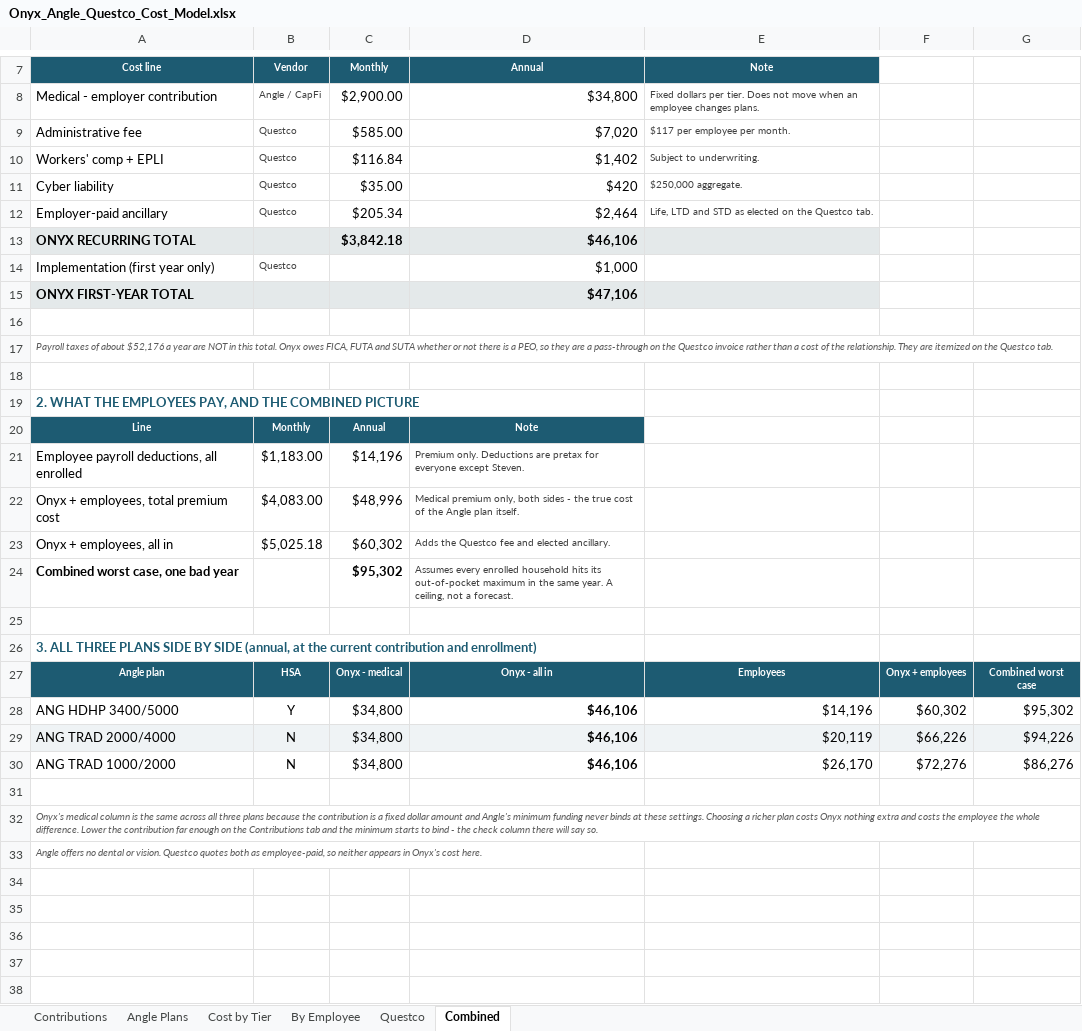
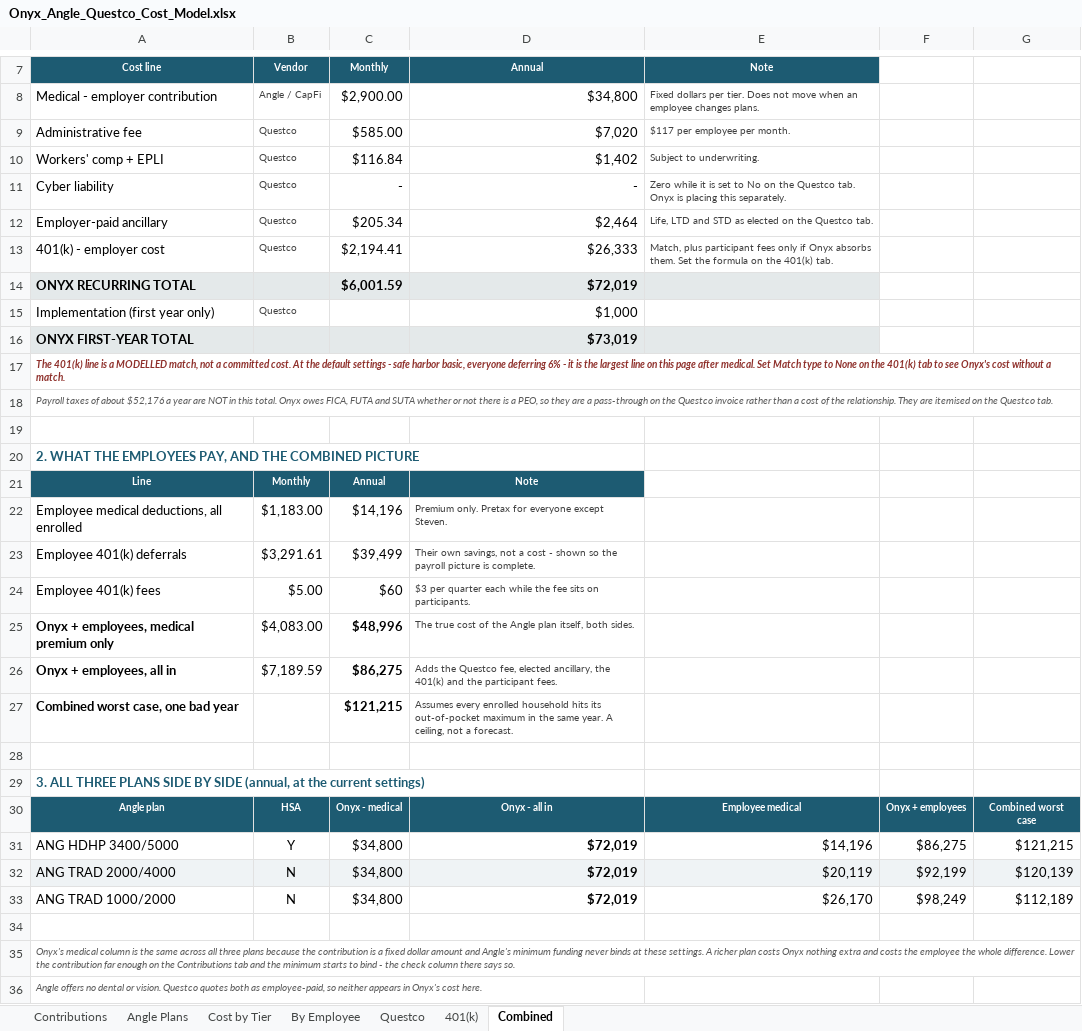
Before and after one commit to Onyxcfo/Health-Insurance-PEO, an Excel workbook: deliverables/Onyx_Angle_Questco_Cost_Model.xlsx, sheet Combined, drawn as a sheet; only a part is shown, gaps mark what is left out; values as stored, in another font and other column widths than the file's, no borders; addresses are those after the commit; the diff covers the shown part only; the diff names each change by its address in the sheet, - before the commit and + after, or states it on an @@ line.

```diff
--- a/deliverables/Onyx_Angle_Questco_Cost_Model.xlsx (sheet Combined)
+++ b/deliverables/Onyx_Angle_Questco_Cost_Model.xlsx (sheet Combined)
+sheet tab: 401(k)
-C11 (Monthly): $35.00
+C11 (Monthly): -
-D11 (Annual): $420
+D11 (Annual): -
-E11 (Note): $250,000 aggregate.
+E11 (Note): Zero while it is set to No on the Questco tab. Onyx is placing this separately.
+row 13: 401(k) - employer cost | Questco | $2,194.41 | $26,333 | Match, plus participant fees only if Onyx absorbs them. Set the formula on the 401(k) tab.
-C14 (Monthly): $3,842.18
+C14 (Monthly): $6,001.59
-D14 (Annual): $46,106
+D14 (Annual): $72,019
-D16 (Annual): $47,106
+D16 (Annual): $73,019
-A17 (Cost line): (empty)
+A17 (Cost line): The 401(k) line is a MODELLED match, not a committed cost. At the default settings - safe harbor basic, everyone deferring 6% - it is the largest line on this page after medical. Set Match type to None on the 401(k) tab to see Onyx's cost without a match.
-A18 (Cost line): …They are itemized on the…
+A18 (Cost line): …They are itemised on the…
-A22 (Cost line): Employee payroll deductions, all enrolled
+A22 (Cost line): Employee medical deductions, all enrolled
-D22 (Annual): Premium only. Deductions are pretax for everyone…
+D22 (Annual): Premium only. Pretax for everyone…
+row 23: Employee 401(k) deferrals | $3,291.61 | $39,499 | Their own savings, not a cost - shown so the payroll picture is complete.
+row 24: Employee 401(k) fees | $5.00 | $60 | $3 per quarter each while the fee sits on participants.
-A25 (Cost line): Onyx + employees, total premium cost
+A25 (Cost line): Onyx + employees, medical premium only
-A25:A26 bold: off
+A25:A26 bold: on
-C25:C26 bold: off
+C25:C26 bold: on
-D25 (Annual): Medical premium only, both sides - the true cost of the Angle plan itself.
+D25 (Annual): The true cost of the Angle plan itself, both sides.
-B26 (Vendor): $5,025.18
+B26 (Vendor): $7,189.59
-C26 (Monthly): $60,302
+C26 (Monthly): $86,275
-D26 (Annual): …the Questco fee and elected ancillary.
+D26 (Annual): …the Questco fee, elected ancillary, the 401(k) and the participant fees.
-C27 (Monthly): $95,302
+C27 (Monthly): $121,215
-A29 (Cost line): …the current contribution and enrollment)
+A29 (Cost line): …the current settings)
-E30 (Note): Employees
+E30 (Note): Employee medical
-D31:D33 (Annual): $46,106
+D31:D33 (Annual): $72,019
-F31: $60,302
+F31: $86,275
-G31: $95,302
+G31: $121,215
-F32: $66,226
+F32: $92,199
-G32: $94,226
+G32: $120,139
-F33: $72,276
+F33: $98,249
-G33: $86,276
+G33: $112,189
-A35 (Cost line): …these settings. Choosing a richer plan costs Onyx nothing extra and costs the employee the whole difference. Lower the contribution far enough on the Contributions tab and the minimum starts to bind - the check column there will say so.
+A35 (Cost line): …these settings. A richer plan costs Onyx nothing extra and costs the employee the whole difference. Lower the contribution far enough on the Contributions tab and the minimum starts to bind - the check column there says so.
```
Also changed, not shown: 1 edited cell elsewhere in this sheet, sheet Questco, formulas that keep their value, 2 other files.
